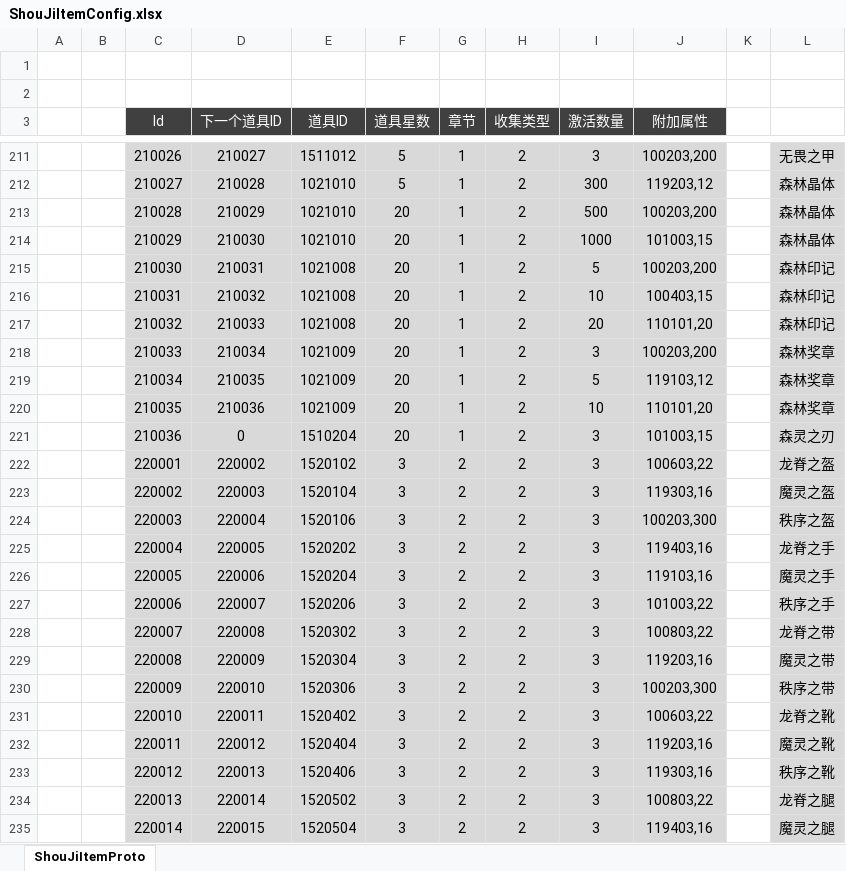
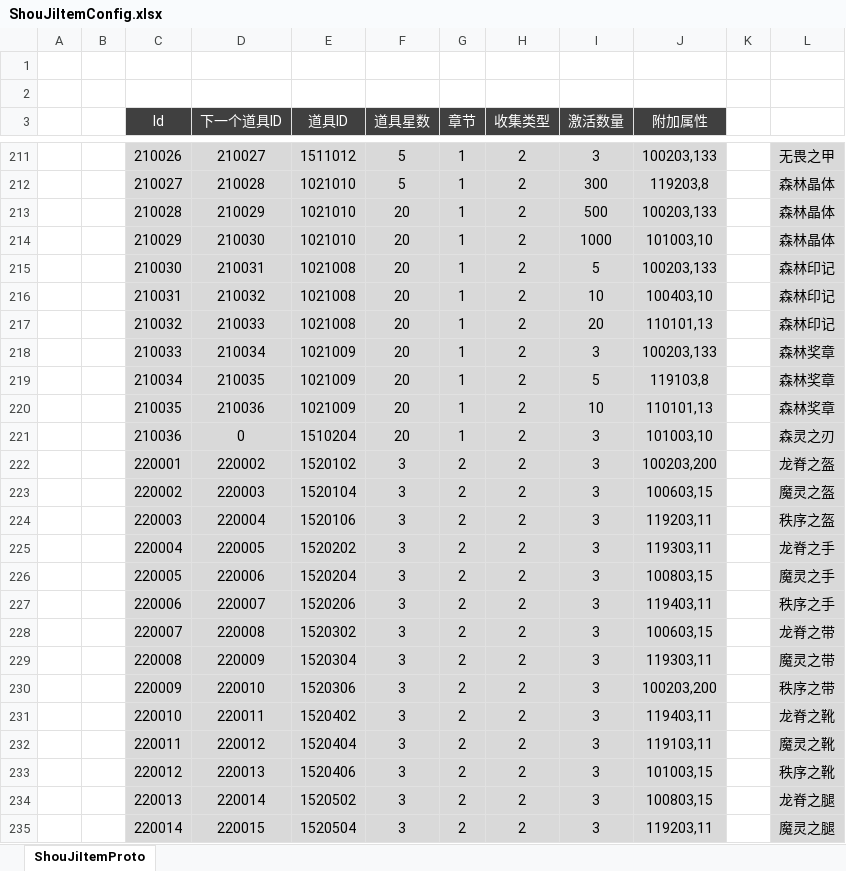
Before and after one commit to csyinghuochong/mengjing, an Excel workbook: Unity/Assets/Config/Excel/ShouJiItemConfig.xlsx, sheet ShouJiItemProto, drawn as a sheet; only a part is shown, gaps mark what is left out; values as stored, in another font and other column widths than the file's, no borders; the diff covers the shown part only; the diff names each change by its address in the sheet, - before the commit and + after, or states it on an @@ line.

```diff
--- a/Unity/Assets/Config/Excel/ShouJiItemConfig.xlsx (sheet ShouJiItemProto)
+++ b/Unity/Assets/Config/Excel/ShouJiItemConfig.xlsx (sheet ShouJiItemProto)
-J211 (附加属性): 100203,200
+J211 (附加属性): 100203,133
-J212 (附加属性): 119203,12
+J212 (附加属性): 119203,8
-J213 (附加属性): 100203,200
+J213 (附加属性): 100203,133
-J214 (附加属性): 101003,15
+J214 (附加属性): 101003,10
-J215 (附加属性): 100203,200
+J215 (附加属性): 100203,133
-J216 (附加属性): 100403,15
+J216 (附加属性): 100403,10
-J217 (附加属性): 110101,20
+J217 (附加属性): 110101,13
-J218 (附加属性): 100203,200
+J218 (附加属性): 100203,133
-J219 (附加属性): 119103,12
+J219 (附加属性): 119103,8
-J220 (附加属性): 110101,20
+J220 (附加属性): 110101,13
-J221 (附加属性): 101003,15
+J221 (附加属性): 101003,10
-J222 (附加属性): 100603,22
+J222 (附加属性): 100203,200
-J223 (附加属性): 119303,16
+J223 (附加属性): 100603,15
-J224 (附加属性): 100203,300
+J224 (附加属性): 119203,11
-J225 (附加属性): 119403,16
+J225 (附加属性): 119303,11
-J226 (附加属性): 119103,16
+J226 (附加属性): 100803,15
-J227 (附加属性): 101003,22
+J227 (附加属性): 119403,11
-J228 (附加属性): 100803,22
+J228 (附加属性): 100603,15
-J229 (附加属性): 119203,16
+J229 (附加属性): 119303,11
-J230 (附加属性): 100203,300
+J230 (附加属性): 100203,200
-J231 (附加属性): 100603,22
+J231 (附加属性): 119403,11
-J232 (附加属性): 119203,16
+J232 (附加属性): 119103,11
-J233 (附加属性): 119303,16
+J233 (附加属性): 101003,15
-J234 (附加属性): 100803,22
+J234 (附加属性): 100803,15
-J235 (附加属性): 119403,16
+J235 (附加属性): 119203,11
```
Also changed, not shown: 155 edited cells elsewhere in this sheet, Unity/Assets/Config/Excel/NpcConfig.xlsx, Unity/Assets/Config/Excel/ShouJiConfig.xlsx, 2 other files.
